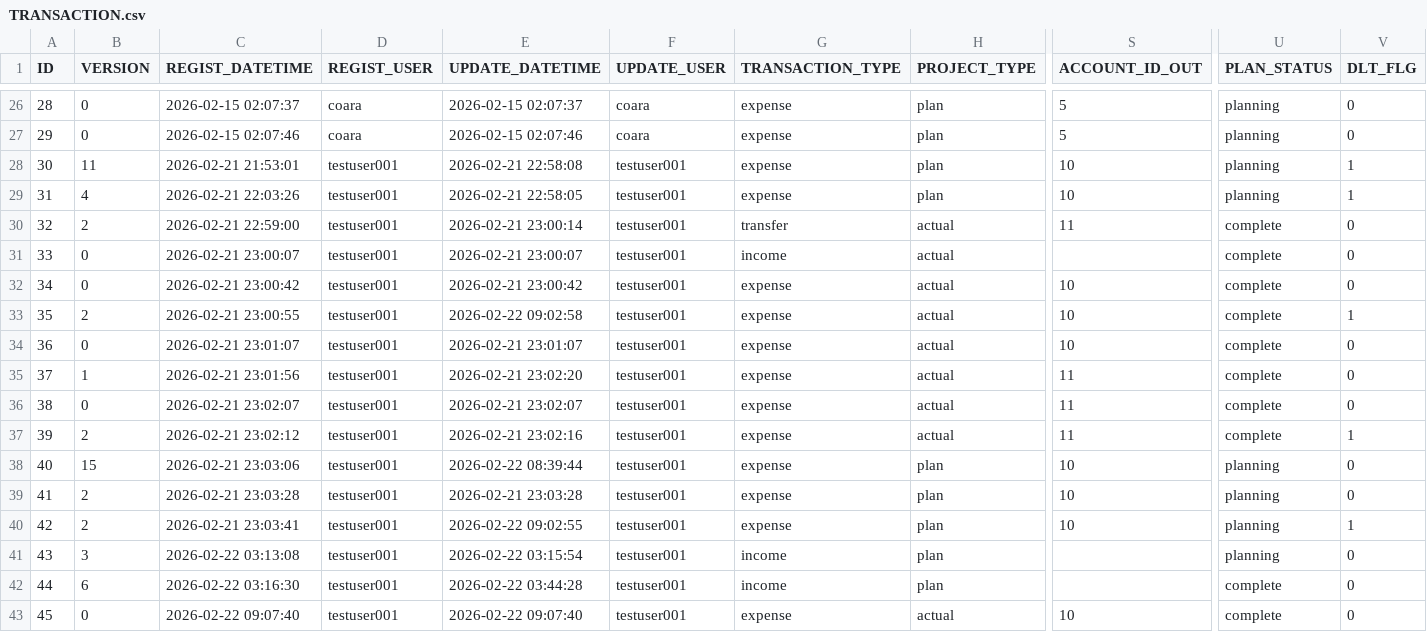
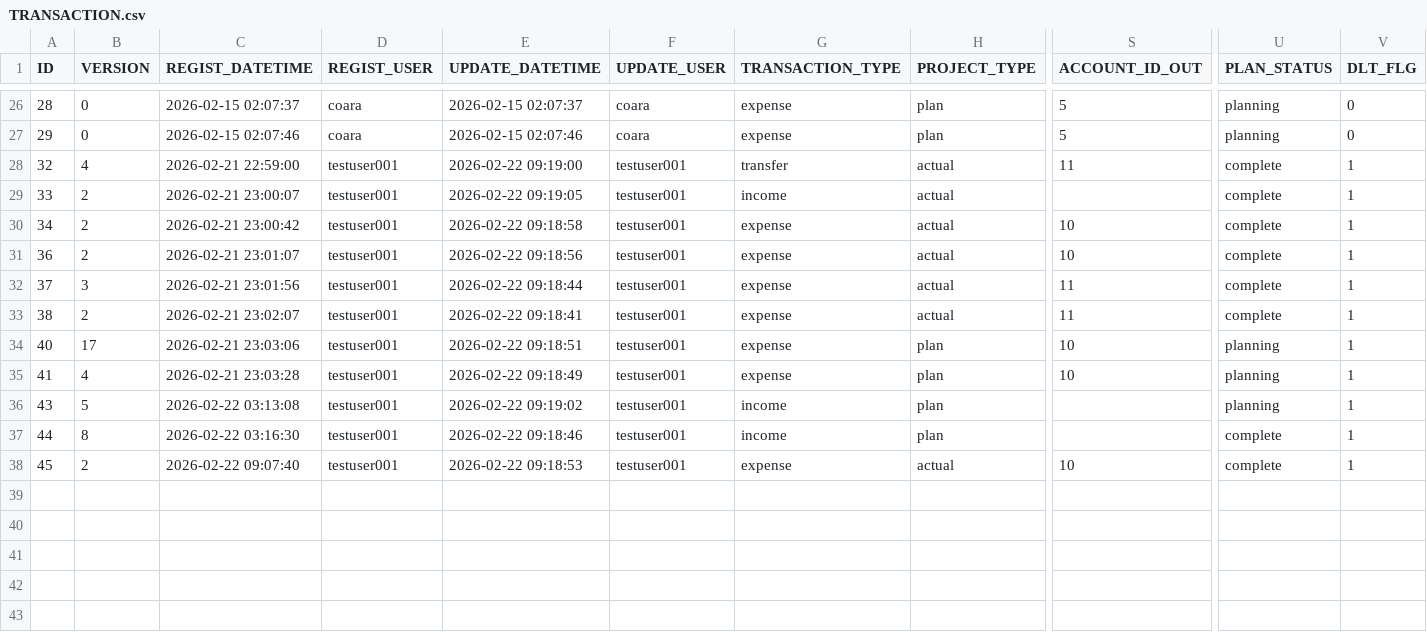
Before and after one commit to ProGTST/LifePlanApp, a CSV file: public/data/TRANSACTION.csv, drawn as a sheet; only a part is shown, gaps mark what is left out; removed rows and columns are numbered as before the commit, all else as after; rows hold the shown columns only; the diff names each change by its address in the sheet, - before the commit and + after, or states it on an @@ line.

```diff
--- a/public/data/TRANSACTION.csv
+++ b/public/data/TRANSACTION.csv
-row 28: 30 | 11 | 2026-02-21 21:53:01 | testuser001 | 2026-02-21 22:58:08 | testuser001 | expense | plan | 10 | planning | 1
-row 29: 31 | 4 | 2026-02-21 22:03:26 | testuser001 | 2026-02-21 22:58:05 | testuser001 | expense | plan | 10 | planning | 1
-B28 (VERSION): 2
+B28 (VERSION): 4
-E28 (UPDATE_DATETIME): 2026-02-21 23:00:14
+E28 (UPDATE_DATETIME): 2026-02-22 09:19:00
-V28:V30 (DLT_FLG): 0
+V28:V30 (DLT_FLG): 1
-B29:B30 (VERSION): 0
+B29:B30 (VERSION): 2
-E29 (UPDATE_DATETIME): 2026-02-21 23:00:07
+E29 (UPDATE_DATETIME): 2026-02-22 09:19:05
-E30 (UPDATE_DATETIME): 2026-02-21 23:00:42
+E30 (UPDATE_DATETIME): 2026-02-22 09:18:58
-row 33: 35 | 2 | 2026-02-21 23:00:55 | testuser001 | 2026-02-22 09:02:58 | testuser001 | expense | actual | 10 | complete | 1
-B31 (VERSION): 0
+B31 (VERSION): 2
-E31 (UPDATE_DATETIME): 2026-02-21 23:01:07
+E31 (UPDATE_DATETIME): 2026-02-22 09:18:56
-V31:V33 (DLT_FLG): 0
+V31:V33 (DLT_FLG): 1
-B32 (VERSION): 1
+B32 (VERSION): 3
-E32 (UPDATE_DATETIME): 2026-02-21 23:02:20
+E32 (UPDATE_DATETIME): 2026-02-22 09:18:44
-B33 (VERSION): 0
+B33 (VERSION): 2
-E33 (UPDATE_DATETIME): 2026-02-21 23:02:07
+E33 (UPDATE_DATETIME): 2026-02-22 09:18:41
-row 37: 39 | 2 | 2026-02-21 23:02:12 | testuser001 | 2026-02-21 23:02:16 | testuser001 | expense | actual | 11 | complete | 1
-B34 (VERSION): 15
+B34 (VERSION): 17
-E34 (UPDATE_DATETIME): 2026-02-22 08:39:44
+E34 (UPDATE_DATETIME): 2026-02-22 09:18:51
-V34:V35 (DLT_FLG): 0
+V34:V35 (DLT_FLG): 1
-B35 (VERSION): 2
+B35 (VERSION): 4
-E35 (UPDATE_DATETIME): 2026-02-21 23:03:28
+E35 (UPDATE_DATETIME): 2026-02-22 09:18:49
-row 40: 42 | 2 | 2026-02-21 23:03:41 | testuser001 | 2026-02-22 09:02:55 | testuser001 | expense | plan | 10 | planning | 1
-B36 (VERSION): 3
+B36 (VERSION): 5
-E36 (UPDATE_DATETIME): 2026-02-22 03:15:54
+E36 (UPDATE_DATETIME): 2026-02-22 09:19:02
-V36:V38 (DLT_FLG): 0
+V36:V38 (DLT_FLG): 1
-B37 (VERSION): 6
+B37 (VERSION): 8
-E37 (UPDATE_DATETIME): 2026-02-22 03:44:28
+E37 (UPDATE_DATETIME): 2026-02-22 09:18:46
-B38 (VERSION): 0
+B38 (VERSION): 2
-E38 (UPDATE_DATETIME): 2026-02-22 09:07:40
+E38 (UPDATE_DATETIME): 2026-02-22 09:18:53
```
Also changed, not shown: public/data/ACCOUNT.csv, public/data/ACCOUNT_HISTORY.csv, 5 other files.
